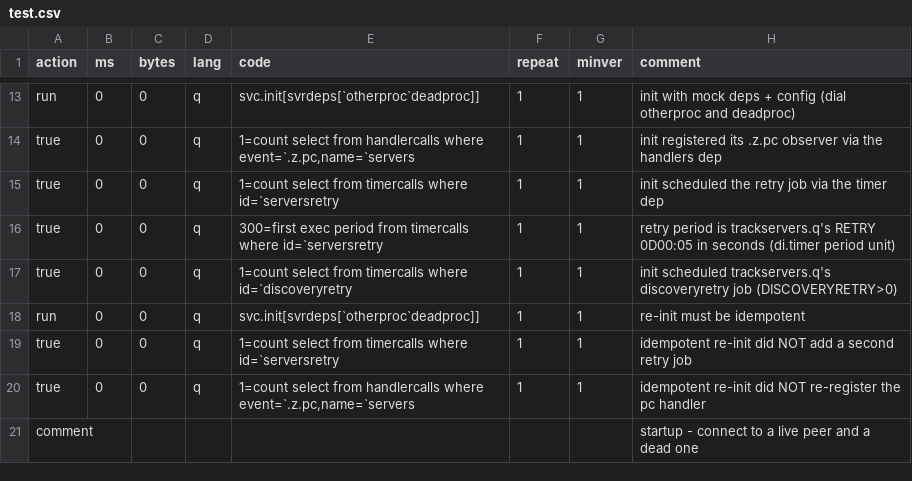
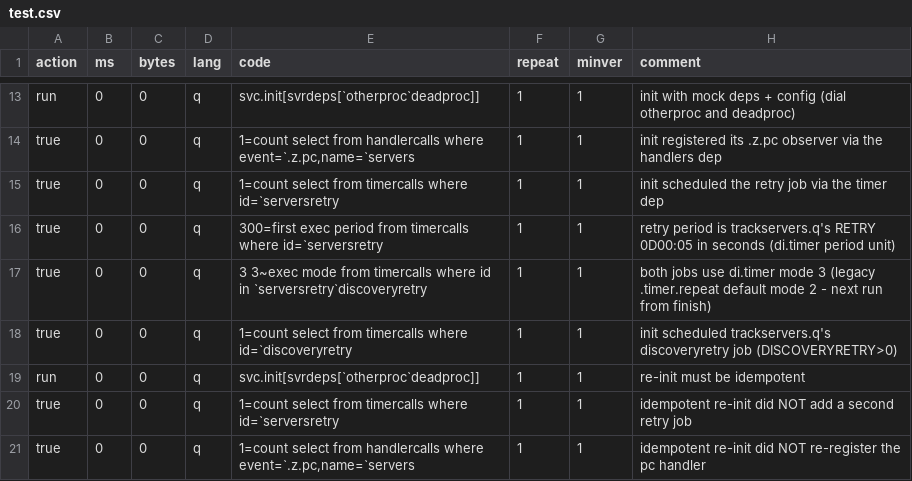
Before and after one commit to DataIntellectTech/kdbx-modules, a CSV file: di/torq/servers/test.csv, drawn as a sheet; only a part is shown, gaps mark what is left out; the shorter side is filled out with more unchanged rows.

```diff
--- a/di/torq/servers/test.csv
+++ b/di/torq/servers/test.csv
@@ -16,2 +16,3 @@ true,0,0,q,1=count select from timercalls where id=`serversretry,1,1,init schedu
 true,0,0,q,300=first exec period from timercalls where id=`serversretry,1,1,retry period is trackservers.q's RETRY 0D00:05 in seconds (di.timer period unit)
+true,0,0,q,3 3~exec mode from timercalls where id in `serversretry`discoveryretry,1,1,both jobs use di.timer mode 3 (legacy .timer.repeat default mode 2 - next run from finish)
 true,0,0,q,1=count select from timercalls where id=`discoveryretry,1,1,init scheduled trackservers.q's discoveryretry job (DISCOVERYRETRY>0)
```
Also changed, not shown: 3 other files.
